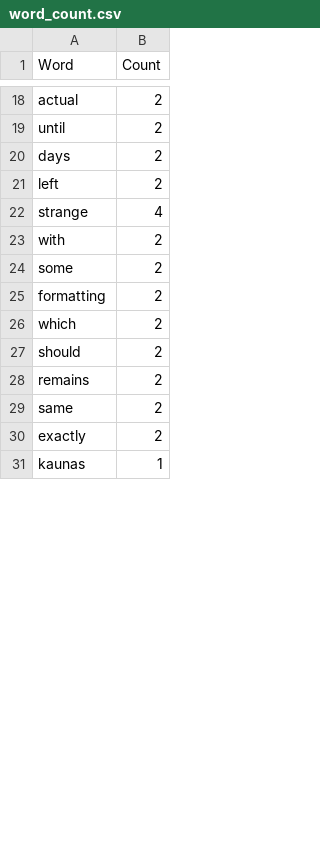
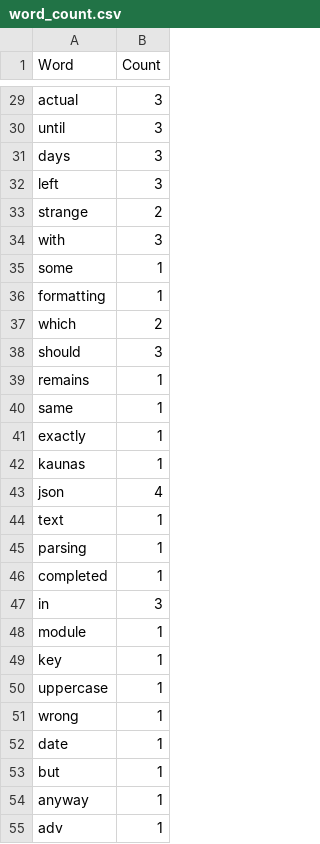
Before and after one commit to alehshylin/Python_for_Data_Quality_Engineers_6_Aleh_Shylin, a CSV file: module_6_Files/word_count.csv, drawn as a sheet; only a part is shown, gaps mark what is left out; the diff covers the shown part only.

Commit message:
Main commit of the 8 module: 1. Was added directory module_8_JSON file 'JSON.py' with main code for the 8 module 2. Were re-engineered files 'CSV.py' and 'Module_Files.py' 3. Were added new .json files with news example. 4. Because of working program, were changed files 'letter_count.csv', 'word_count.csv', 'newsfeed.txt'

```diff
--- a/module_6_Files/word_count.csv
+++ b/module_6_Files/word_count.csv
@@ -18,14 +29,27 @@ Word,Count
-"actual","2"
-"until","2"
-"days","2"
-"left","2"
-"strange","4"
-"with","2"
-"some","2"
-"formatting","2"
+"actual","3"
+"until","3"
+"days","3"
+"left","3"
+"strange","2"
+"with","3"
+"some","1"
+"formatting","1"
 "which","2"
-"should","2"
-"remains","2"
-"same","2"
-"exactly","2"
+"should","3"
+"remains","1"
+"same","1"
+"exactly","1"
 "kaunas","1"
+"json","4"
+"text","1"
+"parsing","1"
+"completed","1"
+"in","3"
+"module","1"
+"key","1"
+"uppercase","1"
+"wrong","1"
+"date","1"
+"but","1"
+"anyway","1"
+"adv","1"
```
Also changed, not shown: 30 added rows, 2 removed rows and 13 edited cells elsewhere in this file, module_6_Files/letter_count.csv, 8 other files.
